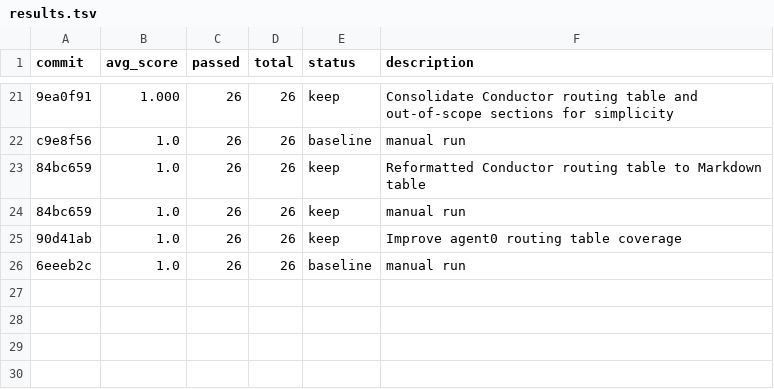
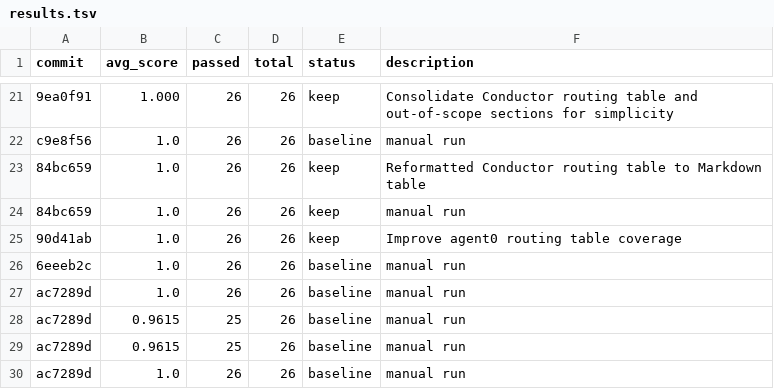
Before and after one commit to indii-music-founder/indii-music-founder, a TSV file: optimization/autoagent/results.tsv, drawn as a sheet; only a part is shown, gaps mark what is left out; the diff names each change by its address in the sheet, - before the commit and + after, or states it on an @@ line.

```diff
--- a/optimization/autoagent/results.tsv
+++ b/optimization/autoagent/results.tsv
+row 27: ac7289d | 1.0 | 26 | 26 | baseline | manual run
+row 28: ac7289d | 0.9615 | 25 | 26 | baseline | manual run
+row 29: ac7289d | 0.9615 | 25 | 26 | baseline | manual run
+row 30: ac7289d | 1.0 | 26 | 26 | baseline | manual run
```
Also changed, not shown: 20 other files.
